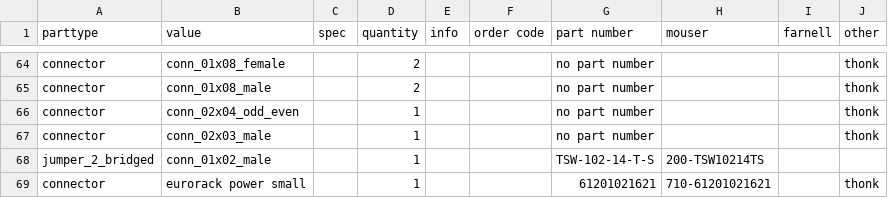
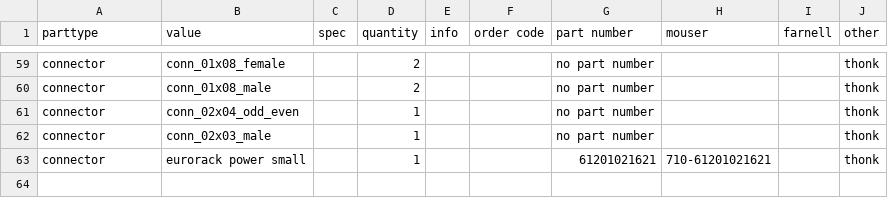
Before and after one commit to rumblesan/ouroboros, a CSV file: build/partnumbers.csv, drawn as a sheet; only a part is shown, gaps mark what is left out; the diff covers the shown part only; the diff names each change by its address in the sheet, - before the commit and + after, or states it on an @@ line.

```diff
--- a/build/partnumbers.csv
+++ b/build/partnumbers.csv
-row 68: jumper_2_bridged | conn_01x02_male |  | 1 |  |  | TSW-102-14-T-S | 200-TSW10214TS
```
Also changed, not shown: 5 removed rows and 14 edited cells elsewhere in this file, build/ouroboros_bom.csv.
